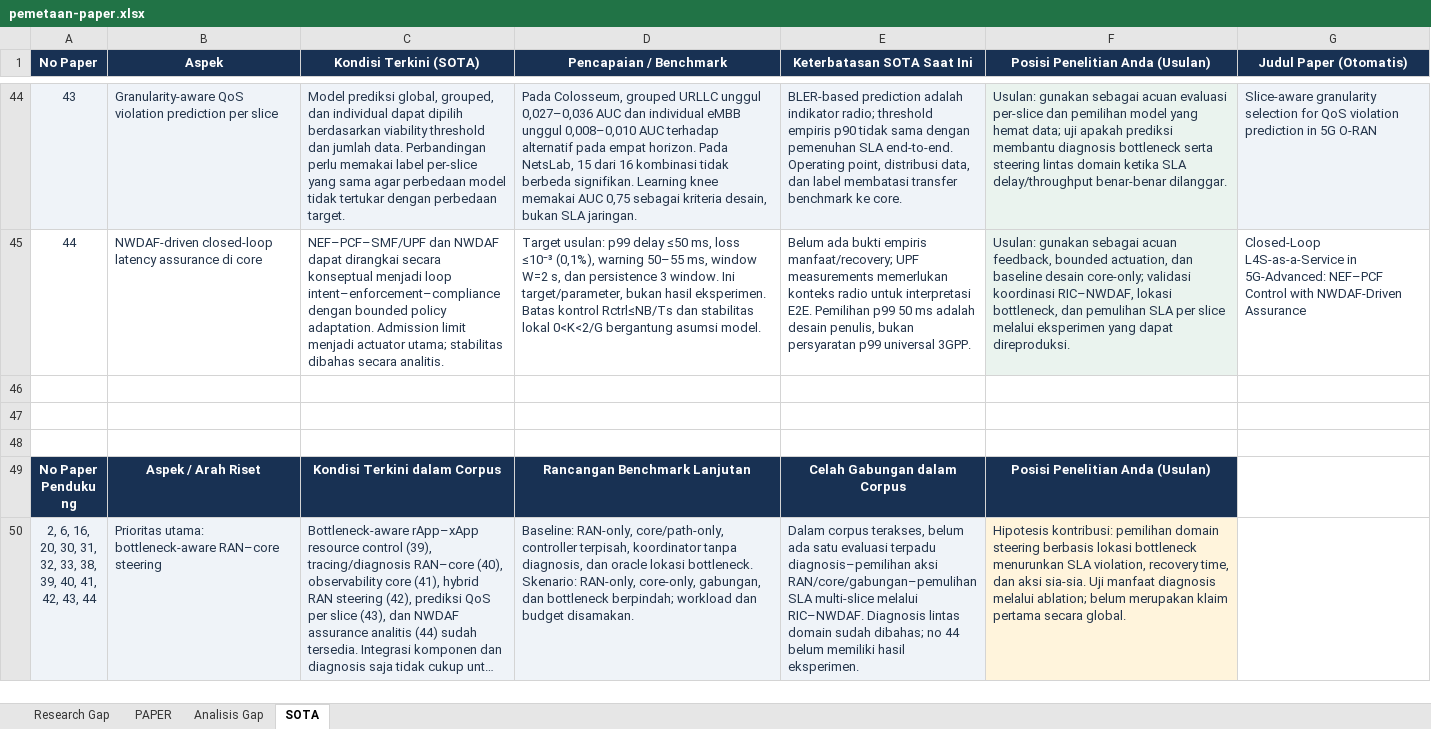
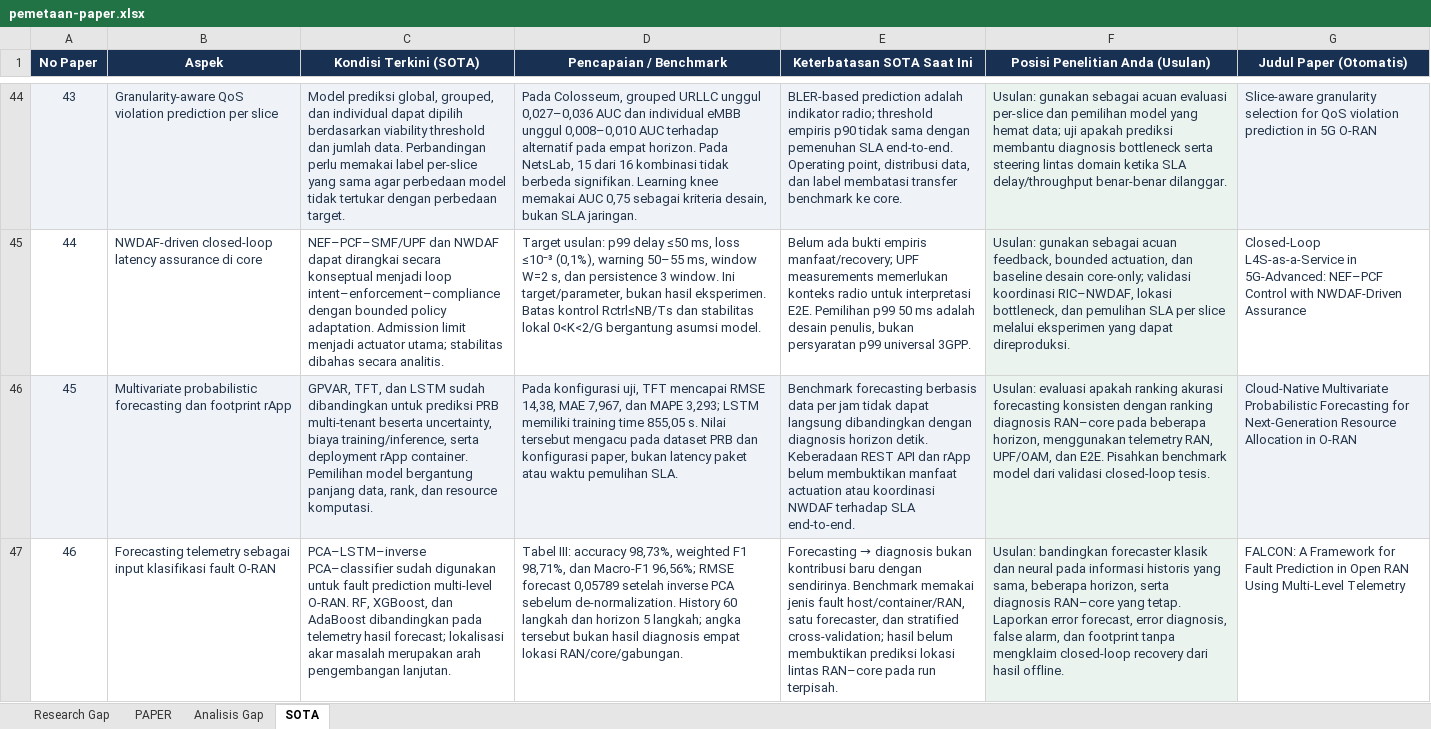
Before and after one commit to IdhulRahman/Thesis, an Excel workbook: research/papers/pemetaan-paper.xlsx, sheet SOTA, drawn as a sheet; only a part is shown, gaps mark what is left out; the shorter side is filled out with more unchanged rows; long unchanged cells end in …; values as stored, in another font and other column widths than the file's, no borders; table styles not drawn; the diff covers the shown part only; the diff names each change by its address in the sheet, - before the commit and + after, or states it on an @@ line.

Commit message:
docs: update model comparison outline and paper mapping structure

```diff
--- a/research/papers/pemetaan-paper.xlsx (sheet SOTA)
+++ b/research/papers/pemetaan-paper.xlsx (sheet SOTA)
+row 46: 45 | Multivariate probabilistic forecasting dan footprint rApp | GPVAR, TFT, dan LSTM sudah dibandingkan untuk prediksi PRB multi-tenant beserta uncertainty, biaya training/inference, serta deployment rApp container. Pemilihan model bergantung panjang data, rank, dan resource komputasi. | Pada konfigurasi uji, TFT mencapai RMSE 14,38, MAE 7,967, dan MAPE 3,293; LSTM memiliki training time 855,05 s. Nilai tersebut mengacu pada dataset PRB dan konfigurasi paper, bukan latency paket atau waktu pemulihan SLA. | Benchmark forecasting berbasis data per jam tidak dapat langsung dibandingkan dengan diagnosis horizon detik. Keberadaan REST API dan rApp belum membuktikan manfaat actuation atau koordinasi NWDAF terhadap SLA end-to-end. | Usulan: evaluasi apakah ranking akurasi forecasting konsisten dengan ranking diagnosis RAN–core pada beberapa horizon, menggunakan telemetry RAN, UPF/OAM, dan E2E. Pisahkan benchmark model dari validasi closed-loop tesis. | Cloud-Native Multivariate Probabilistic Forecasting for Next-Generation Resource Allocation in O-RAN
+row 47: 46 | Forecasting telemetry sebagai input klasifikasi fault O-RAN | PCA–LSTM–inverse PCA–classifier sudah digunakan untuk fault prediction multi-level O-RAN. RF, XGBoost, dan AdaBoost dibandingkan pada telemetry hasil forecast; lokalisasi akar masalah merupakan arah pengembangan lanjutan. | Tabel III: accuracy 98,73%, weighted F1 98,71%, dan Macro-F1 96,56%; RMSE forecast 0,05789 setelah inverse PCA sebelum de-normalization. History 60 langkah dan horizon 5 langkah; angka tersebut bukan hasil diagnosis empat lokasi RAN/core/gabungan. | Forecasting → diagnosis bukan kontribusi baru dengan sendirinya. Benchmark memakai jenis fault host/container/RAN, satu forecaster, dan stratified cross-validation; hasil belum membuktikan prediksi lokasi lintas RAN–core pada run terpisah. | Usulan: bandingkan forecaster klasik dan neural pada informasi historis yang sama, beberapa horizon, serta diagnosis RAN–core yang tetap. Laporkan error forecast, error diagnosis, false alarm, dan footprint tanpa mengklaim closed-loop recovery dari hasil offline. | FALCON: A Framework for Fault Prediction in Open RAN Using Multi-Level Telemetry
```
Also changed, not shown: 2 added rows elsewhere in this sheet, sheet Analisis Gap, sheet Research Gap, sheet PAPER, formulas that keep their value, 1 other file.
